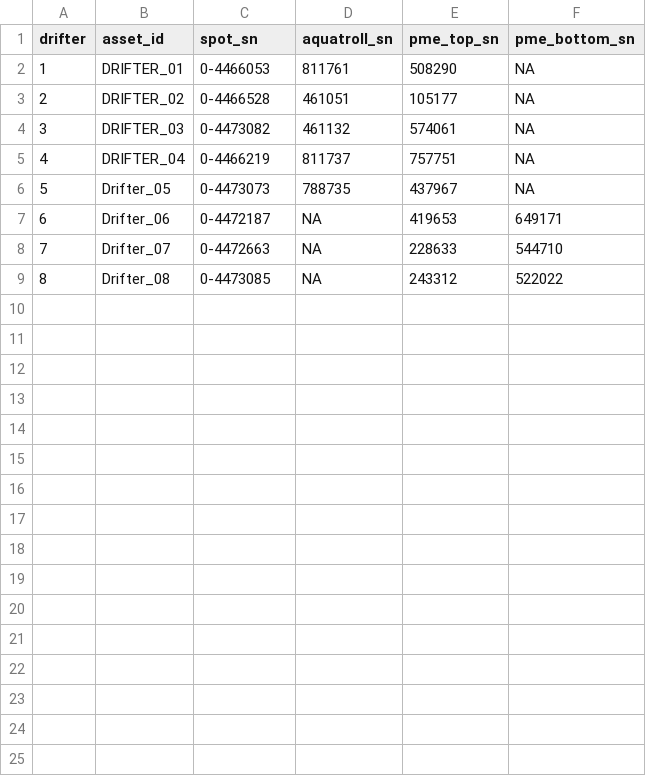
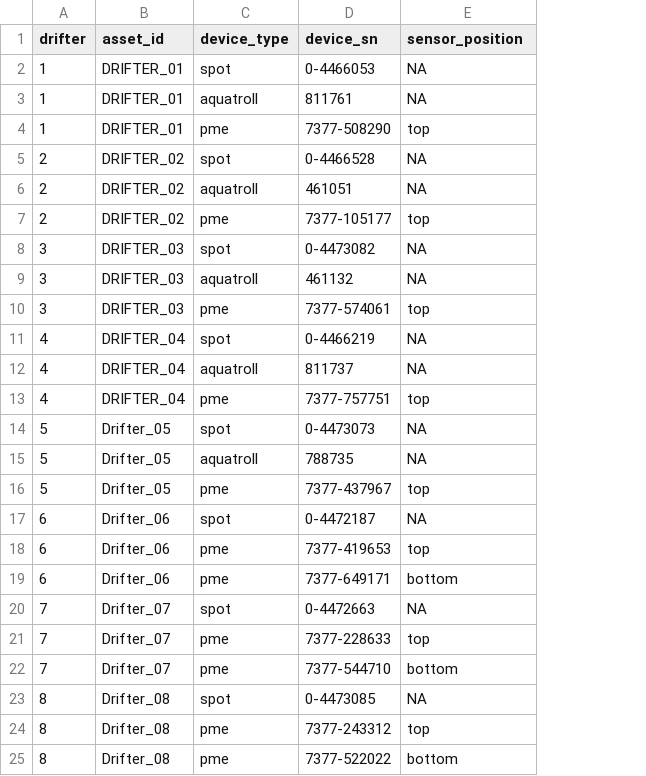
Before and after one commit to blongworth/locness-drifter-qaqc, a CSV file: data/drifter_metadata.csv, drawn as a sheet; removed rows and columns are numbered as before the commit, all else as after; the diff names each change by its address in the sheet, - before the commit and + after, or states it on an @@ line.

Commit message:
update metadata

```diff
--- a/data/drifter_metadata.csv
+++ b/data/drifter_metadata.csv
+column C (device_type), row 2: spot; row 5: spot; row 8: spot; row 11: spot; row 14: spot; row 17: spot; row 20: spot; row 23: spot
-column D (aquatroll_sn), rows 2-9: 811761 | 461051 | 461132 | 811737 | 788735 | NA | NA | NA
-column E (pme_top_sn), rows 2-9: 508290 | 105177 | 574061 | 757751 | 437967 | 419653 | 228633 | 243312
-D1: spot_sn
+D1: device_sn
-E1: pme_bottom_sn
+E1: sensor_position
+row 3: 1 | DRIFTER_01 | aquatroll | 811761 | NA
+row 4: 1 | DRIFTER_01 | pme | 7377-508290 | top
+row 6: 2 | DRIFTER_02 | aquatroll | 461051 | NA
+row 7: 2 | DRIFTER_02 | pme | 7377-105177 | top
+row 9: 3 | DRIFTER_03 | aquatroll | 461132 | NA
+row 10: 3 | DRIFTER_03 | pme | 7377-574061 | top
+row 12: 4 | DRIFTER_04 | aquatroll | 811737 | NA
+row 13: 4 | DRIFTER_04 | pme | 7377-757751 | top
+row 15: 5 | Drifter_05 | aquatroll | 788735 | NA
+row 16: 5 | Drifter_05 | pme | 7377-437967 | top
-E17 (sensor_position): 649171
+E17 (sensor_position): NA
+row 18: 6 | Drifter_06 | pme | 7377-419653 | top
+row 19: 6 | Drifter_06 | pme | 7377-649171 | bottom
-E20 (sensor_position): 544710
+E20 (sensor_position): NA
+row 21: 7 | Drifter_07 | pme | 7377-228633 | top
+row 22: 7 | Drifter_07 | pme | 7377-544710 | bottom
-E23 (sensor_position): 522022
+E23 (sensor_position): NA
+row 24: 8 | Drifter_08 | pme | 7377-243312 | top
+row 25: 8 | Drifter_08 | pme | 7377-522022 | bottom
```
